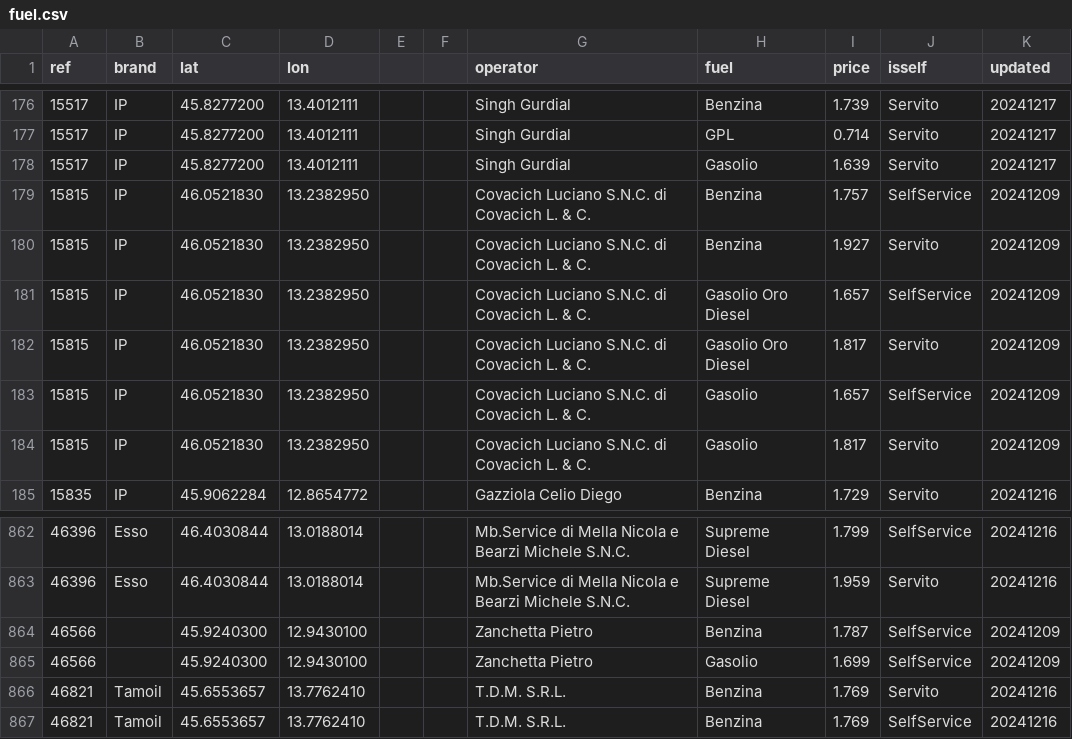
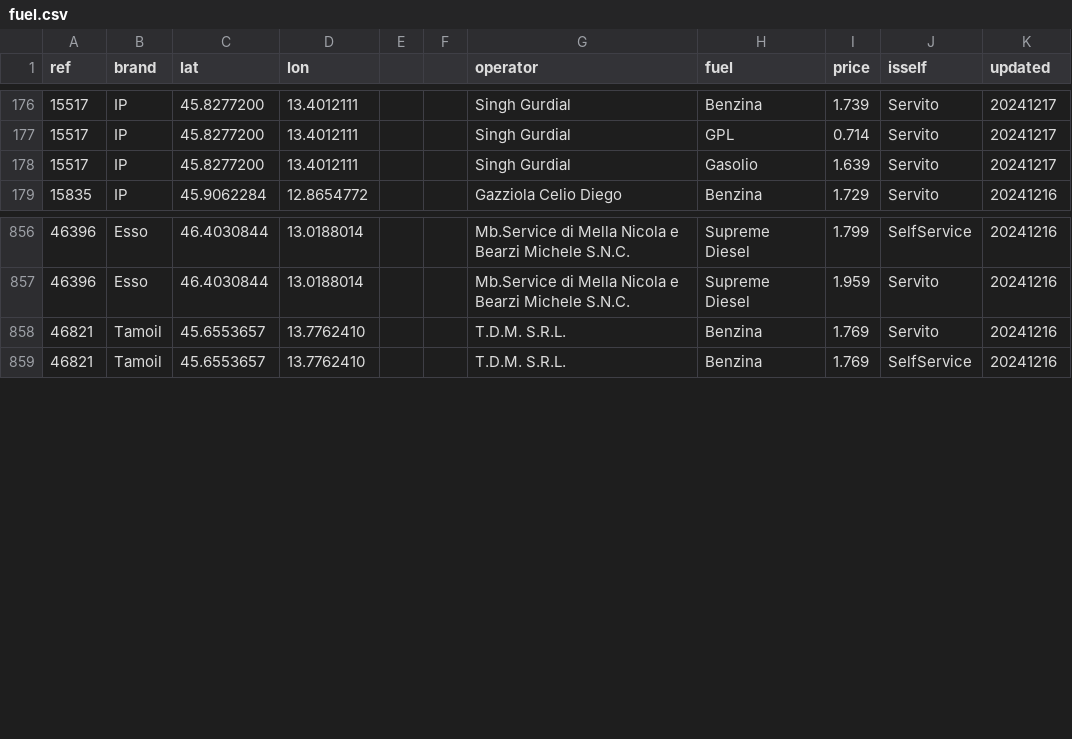
Before and after one commit to cascafico/FuelPrices, a CSV file: fuel.csv, drawn as a sheet; only a part is shown, gaps mark what is left out.

```diff
--- a/fuel.csv
+++ b/fuel.csv
@@ -178,8 +178,2 @@ ref;brand;lat;lon;;;operator;fuel;price;isself;updated
 15517;IP;45.8277200;13.4012111;;;Singh Gurdial;Gasolio;1.639;Servito;20241217
-15815;IP;46.0521830;13.2382950;;;Covacich Luciano S.N.C. di Covacich L. & C.;Benzina;1.757;SelfService;20241209
-15815;IP;46.0521830;13.2382950;;;Covacich Luciano S.N.C. di Covacich L. & C.;Benzina;1.927;Servito;20241209
-15815;IP;46.0521830;13.2382950;;;Covacich Luciano S.N.C. di Covacich L. & C.;Gasolio Oro Diesel;1.657;SelfService;20241209
-15815;IP;46.0521830;13.2382950;;;Covacich Luciano S.N.C. di Covacich L. & C.;Gasolio Oro Diesel;1.817;Servito;20241209
-15815;IP;46.0521830;13.2382950;;;Covacich Luciano S.N.C. di Covacich L. & C.;Gasolio;1.657;SelfService;20241209
-15815;IP;46.0521830;13.2382950;;;Covacich Luciano S.N.C. di Covacich L. & C.;Gasolio;1.817;Servito;20241209
 15835;IP;45.9062284;12.8654772;;;Gazziola Celio Diego;Benzina;1.729;Servito;20241216
@@ -863,4 +857,2 @@ ref;brand;lat;lon;;;operator;fuel;price;isself;updated
 46396;Esso;46.4030844;13.0188014;;;Mb.Service di Mella Nicola e Bearzi Michele S.N.C.;Supreme Diesel;1.959;Servito;20241216
-46566;;45.9240300;12.9430100;;;Zanchetta Pietro;Benzina;1.787;SelfService;20241209
-46566;;45.9240300;12.9430100;;;Zanchetta Pietro;Gasolio;1.699;SelfService;20241209
 46821;Tamoil;45.6553657;13.7762410;;;T.D.M. S.R.L.;Benzina;1.769;Servito;20241216
```
Also changed, not shown: benzina.csv, gasolio.csv, 1 other file.
